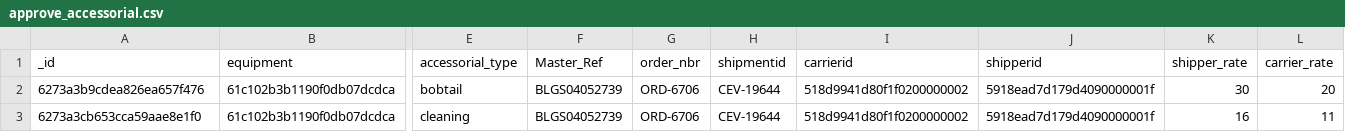
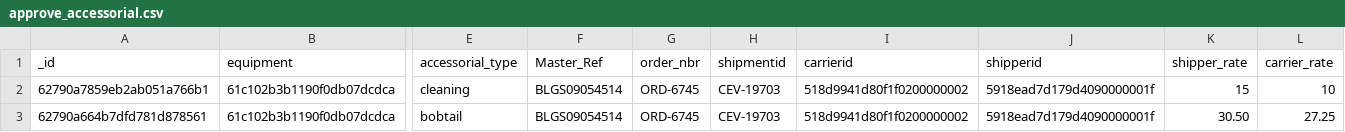
Before and after one commit to Balajiramachandra88/PE_Script, a CSV file: excel/approve_accessorial.csv, drawn as a sheet; only a part is shown, gaps mark what is left out; removed rows and columns are numbered as before the commit, all else as after; rows hold the shown columns only; the diff names each change by its address in the sheet, - before the commit and + after, or states it on an @@ line.

```diff
--- a/excel/approve_accessorial.csv
+++ b/excel/approve_accessorial.csv
+row 2: 62790a7859eb2ab051a766b1 | 61c102b3b1190f0db07dcdca | cleaning | BLGS09054514 | ORD-6745 | CEV-19703 | 518d9941d80f1f0200000002 | 5918ead7d179d4090000001f | 15 | 10
-A3 (_id): 6273a3b9cdea826ea657f476
+A3 (_id): 62790a664b7dfd781d878561
-F3 (Master_Ref): BLGS04052739
+F3 (Master_Ref): BLGS09054514
-G3 (order_nbr): ORD-6706
+G3 (order_nbr): ORD-6745
-H3 (shipmentid): CEV-19644
+H3 (shipmentid): CEV-19703
-K3 (shipper_rate): 30
+K3 (shipper_rate): 30.50
-L3 (carrier_rate): 20
+L3 (carrier_rate): 27.25
-row 3: 6273a3cb653cca59aae8e1f0 | 61c102b3b1190f0db07dcdca | cleaning | BLGS04052739 | ORD-6706 | CEV-19644 | 518d9941d80f1f0200000002 | 5918ead7d179d4090000001f | 16 | 11
```
Also changed, not shown: 2 other files.
